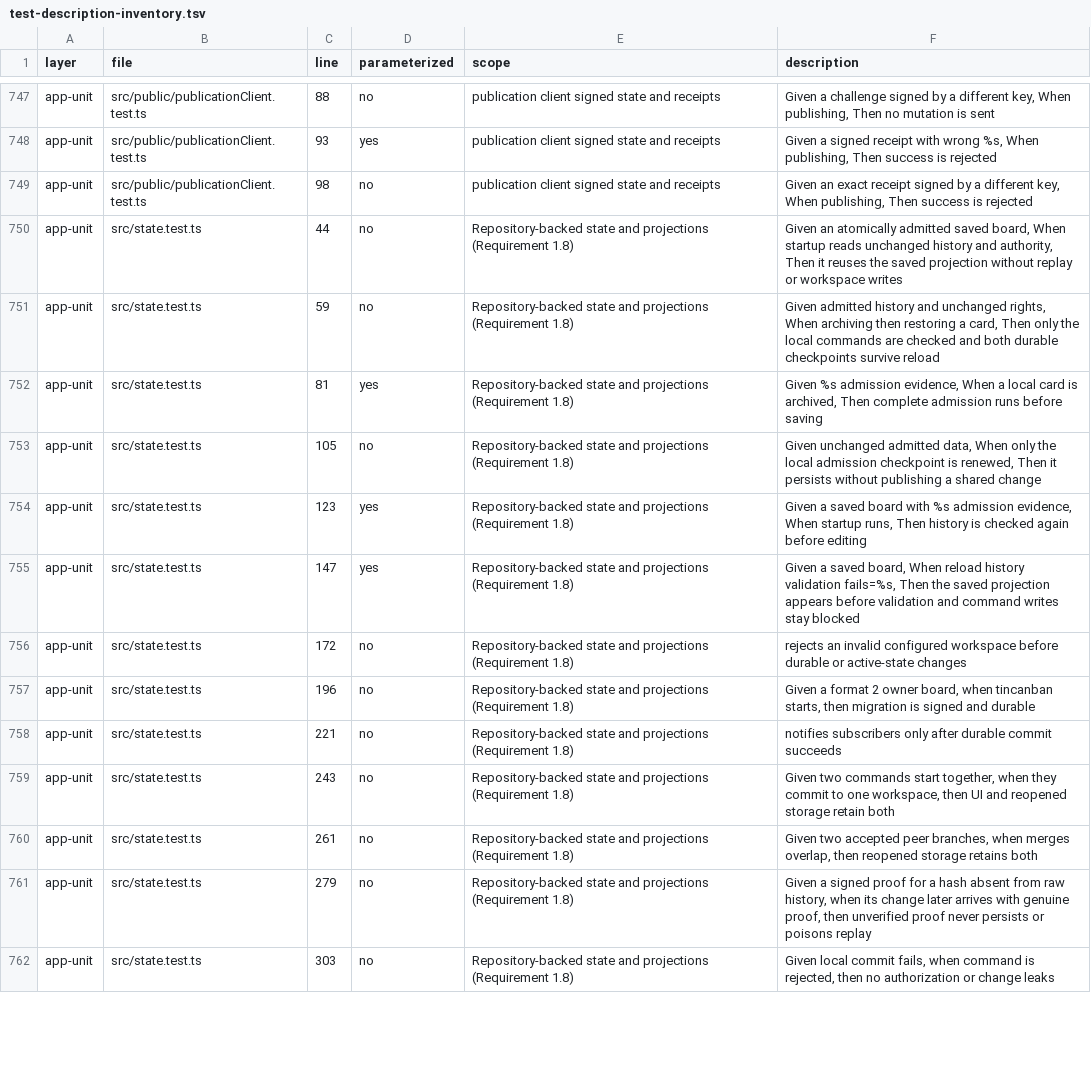
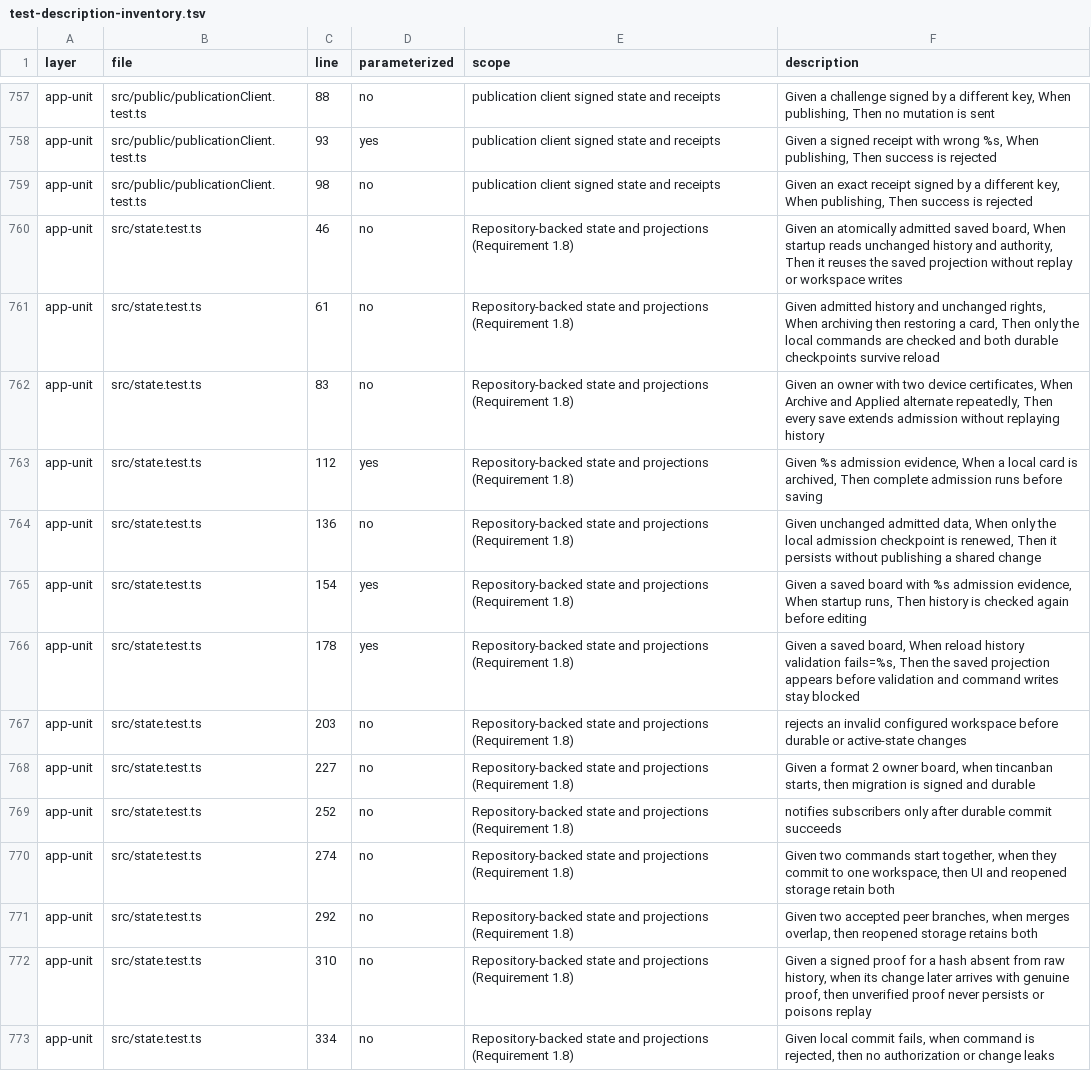
Before and after one commit to bobishh/tincanban, a TSV file: docs/testing/test-description-inventory.tsv, drawn as a sheet; only a part is shown, gaps mark what is left out; addresses are those after the commit; the diff covers the shown part only; the diff names each change by its address in the sheet, - before the commit and + after, or states it on an @@ line.

Commit message:
Fix false sync errors and repeated local admission replay

```diff
--- a/docs/testing/test-description-inventory.tsv
+++ b/docs/testing/test-description-inventory.tsv
-C760 (line): 44
+C760 (line): 46
-C761 (line): 59
+C761 (line): 61
+row 762: app-unit | src/state.test.ts | 83 | no | Repository-backed state and projections (Requirement 1.8) | Given an owner with two device certificates, When Archive and Applied alternate repeatedly, Then every save extends admission without replaying history
-C763 (line): 81
+C763 (line): 112
-C764 (line): 105
+C764 (line): 136
-C765 (line): 123
+C765 (line): 154
-C766 (line): 147
+C766 (line): 178
-C767 (line): 172
+C767 (line): 203
-C768 (line): 196
+C768 (line): 227
-C769 (line): 221
+C769 (line): 252
-C770 (line): 243
+C770 (line): 274
-C771 (line): 261
+C771 (line): 292
-C772 (line): 279
+C772 (line): 310
-C773 (line): 303
+C773 (line): 334
```
Also changed, not shown: 6 added rows, 14 moved rows and 23 edited cells elsewhere in this file, 11 other files.
